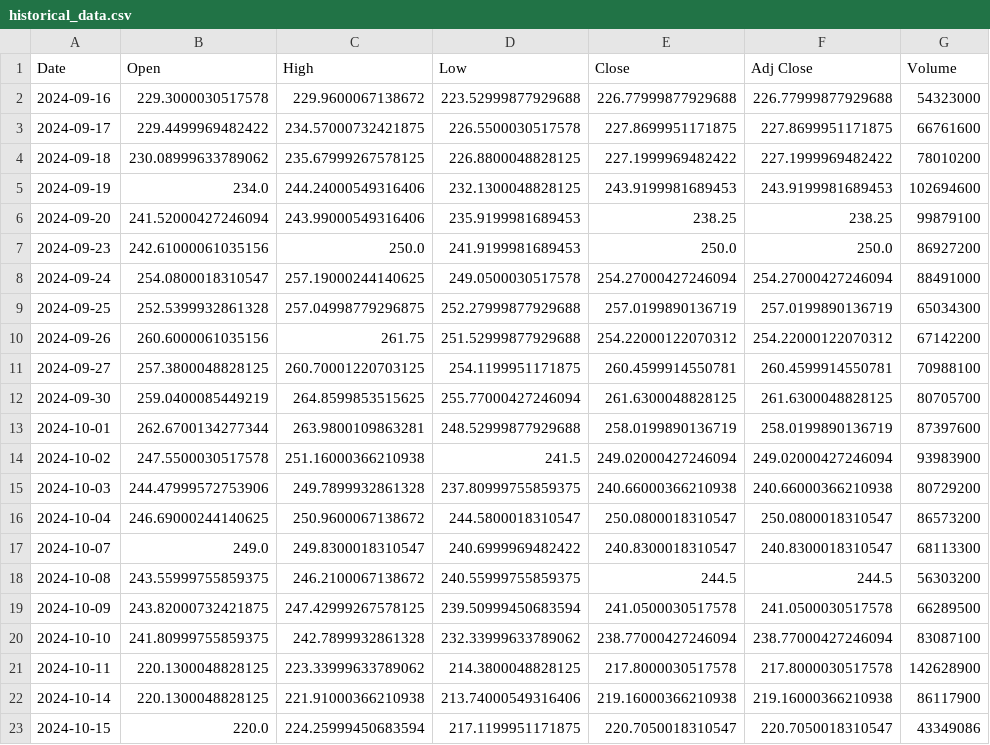
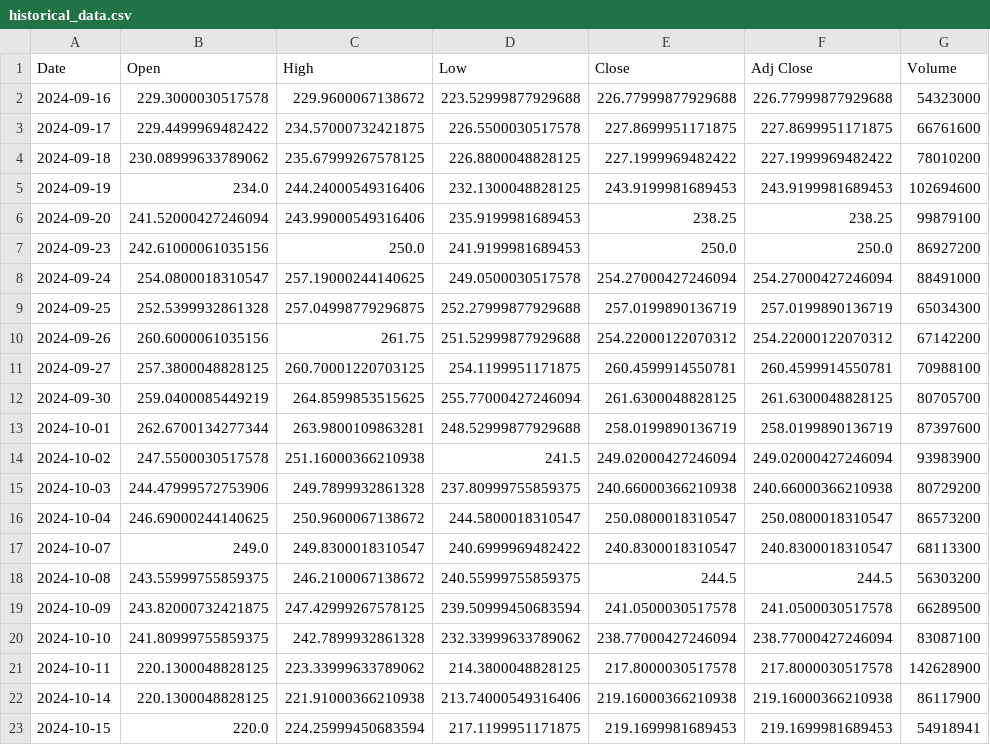
Before and after one commit to samikhalfi/Investment-Optimization-in-the-Stock-Market, a CSV file: Data/historical_data.csv, drawn as a sheet.

```diff
--- a/Data/historical_data.csv
+++ b/Data/historical_data.csv
@@ -22,2 +22,2 @@ Date,Open,High,Low,Close,Adj Close,Volume
 2024-10-14,220.1300048828125,221.91000366210938,213.74000549316406,219.16000366210938,219.16000366210938,86117900
-2024-10-15,220.0,224.25999450683594,217.1199951171875,220.7050018310547,220.7050018310547,43349086
+2024-10-15,220.0,224.25999450683594,217.1199951171875,219.1699981689453,219.1699981689453,54918941
```
Also changed, not shown: Data/Processed_Company_News.csv, 3 other files.
